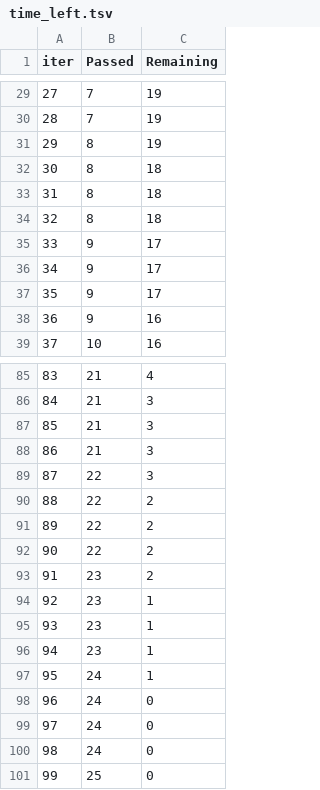
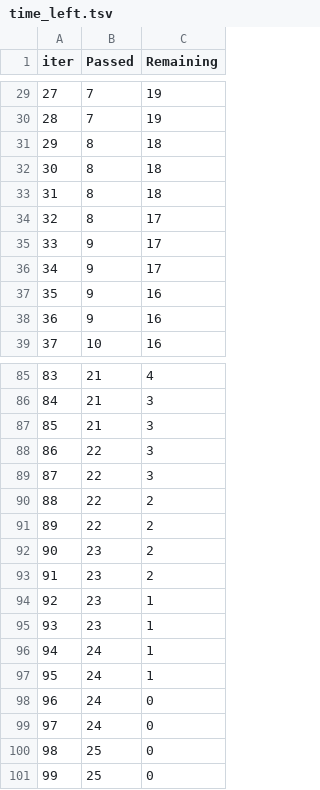
Before and after one commit to srikrishnanaik23/mlproject, a TSV file: catboost_info/time_left.tsv, drawn as a sheet; only a part is shown, gaps mark what is left out; removed rows and columns are numbered as before the commit, all else as after; the diff covers the shown part only; the diff names each change by its address in the sheet, - before the commit and + after, or states it on an @@ line.

```diff
--- a/catboost_info/time_left.tsv
+++ b/catboost_info/time_left.tsv
@@ column A (iter) renumbered between rows 7 and 100 @@
-row 31: 29 | 8 | 19
+row 34: 32 | 8 | 17
-row 37: 35 | 9 | 17
+row 37: 35 | 9 | 16
-row 88: 86 | 21 | 3
+row 88: 86 | 22 | 3
-row 92: 90 | 22 | 2
+row 92: 90 | 23 | 2
-row 96: 94 | 23 | 1
+row 96: 94 | 24 | 1
-row 100: 98 | 24 | 0
+row 101: 99 | 25 | 0
```
Also changed, not shown: 4 added rows, 4 removed rows and 11 edited cells elsewhere in this file, 11 other files.
